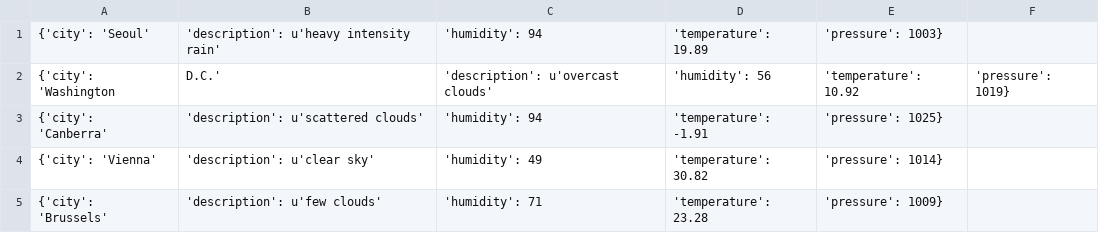
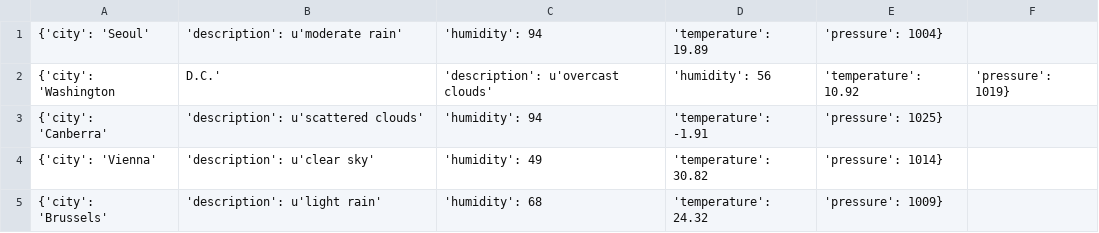
Before and after one commit to Alfie1996/Mega.github.io, a CSV file: Weather_List.csv, drawn as a sheet.

Commit message:
Auto commit at 2023-06-20 16:00:01.214811

```diff
--- a/Weather_List.csv
+++ b/Weather_List.csv
@@ -1,2 +1,2 @@
-{'city': 'Seoul', 'description': u'heavy intensity rain', 'humidity': 94, 'temperature': 19.89, 'pressure': 1003}
+{'city': 'Seoul', 'description': u'moderate rain', 'humidity': 94, 'temperature': 19.89, 'pressure': 1004}
 {'city': 'Washington, D.C.', 'description': u'overcast clouds', 'humidity': 56, 'temperature': 10.92, 'pressure': 1019}
@@ -4,2 +4,2 @@
 {'city': 'Vienna', 'description': u'clear sky', 'humidity': 49, 'temperature': 30.82, 'pressure': 1014}
-{'city': 'Brussels', 'description': u'few clouds', 'humidity': 71, 'temperature': 23.28, 'pressure': 1009}
+{'city': 'Brussels', 'description': u'light rain', 'humidity': 68, 'temperature': 24.32, 'pressure': 1009}
```
